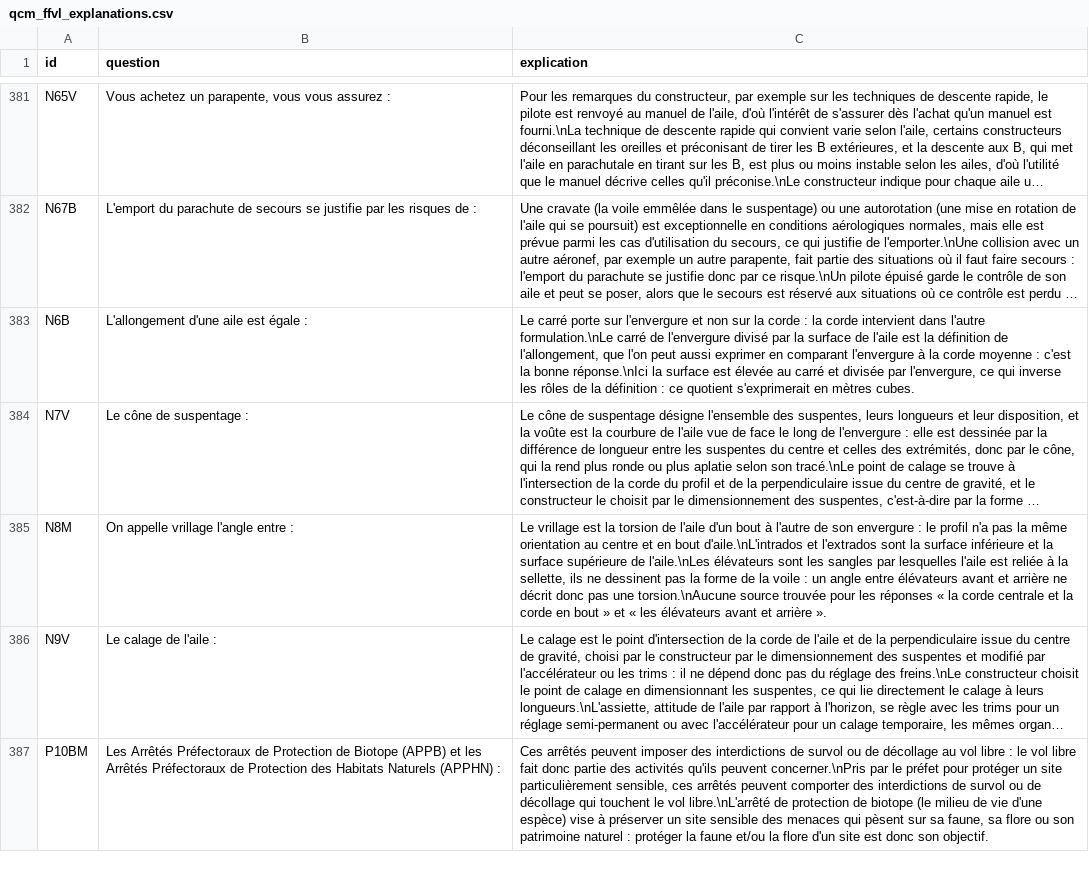
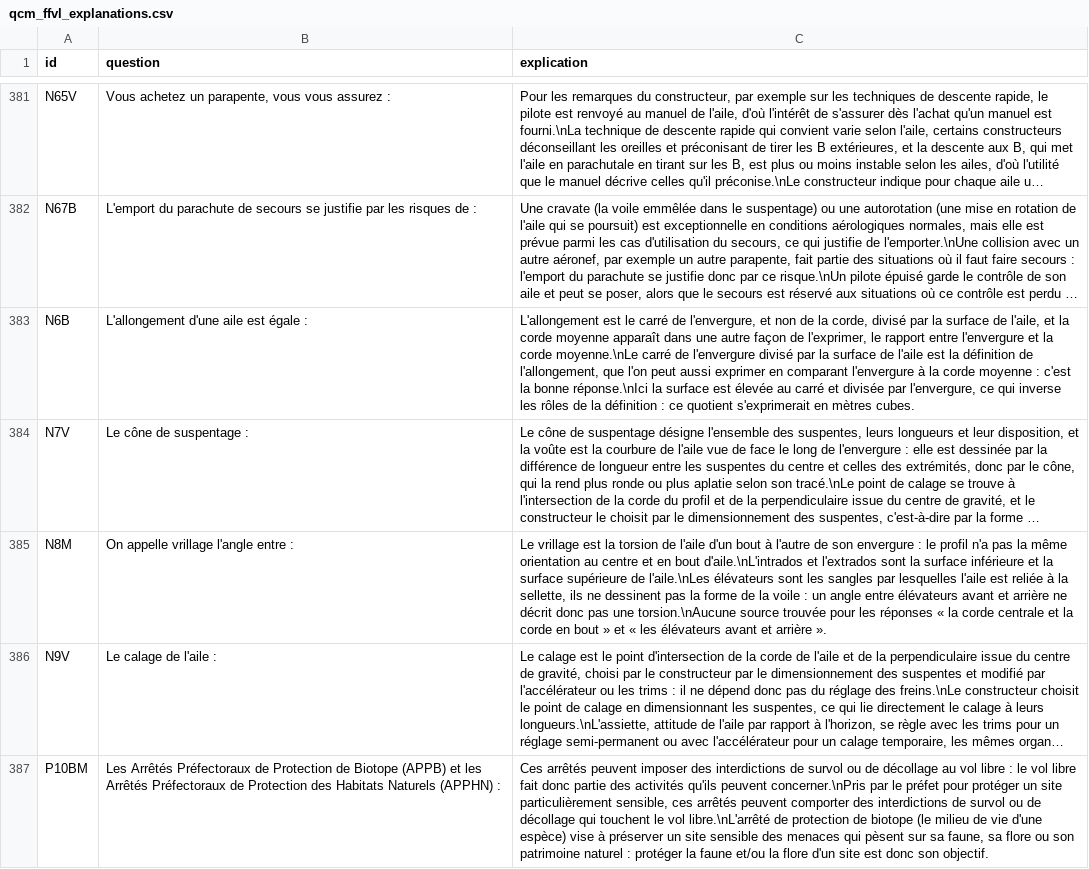
Before and after one commit to urbamax/AssistantParapente, a CSV file: js/data/qcm_ffvl_explanations.csv, drawn as a sheet; only a part is shown, gaps mark what is left out; long unchanged cells end in …; the diff covers the shown part only; the diff names each change by its address in the sheet, - before the commit and + after, or states it on an @@ line.

```diff
--- a/js/data/qcm_ffvl_explanations.csv
+++ b/js/data/qcm_ffvl_explanations.csv
-C383 (explication): Le carré porte sur l'envergure et non sur la corde : la corde intervient dans l'autre formulation.\nLe carré de…
+C383 (explication): L'allongement est le carré de l'envergure, et non de la corde, divisé par la surface de l'aile, et la corde moyenne apparaît dans une autre façon de l'exprimer, le rapport entre l'envergure et la corde moyenne.\nLe carré de…
```
Also changed, not shown: 14 edited cells elsewhere in this file.
